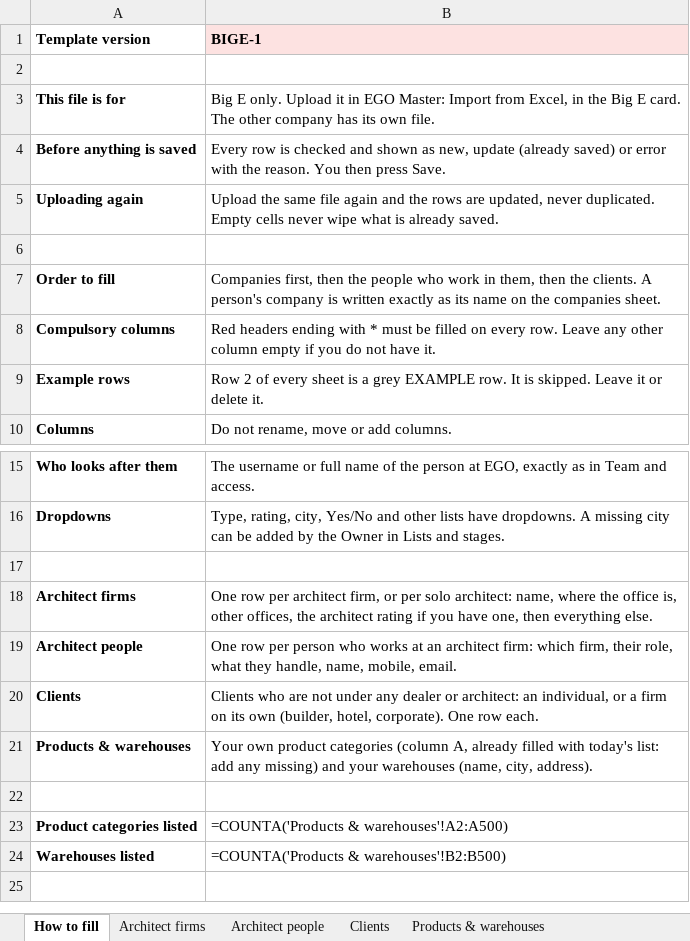
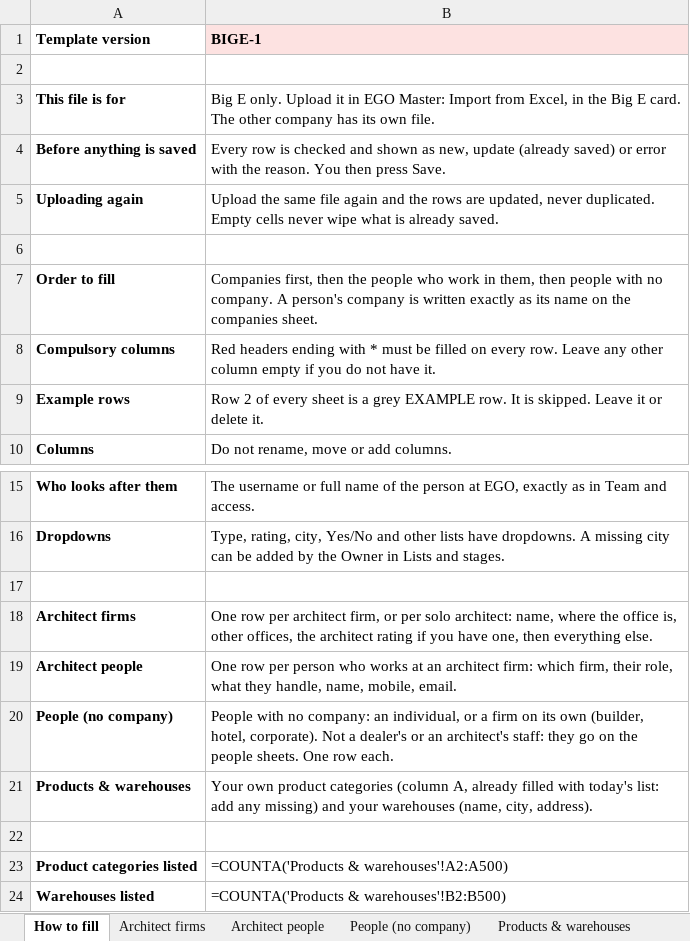
Before and after one commit to Sandy-zippy/kickscale-landing, an Excel workbook: ego/Big-E-Upload-Template.xlsx, sheet How to fill, drawn as a sheet; only a part is shown, gaps mark what is left out; values as stored, in another font and other column widths than the file's, no borders; formulas without a stored value are shown as written; removed rows and columns are numbered as before the commit, all else as after; the diff names each change by its address in the sheet, - before the commit and + after, or states it on an @@ line.

Commit message:
EGO Master LIVE: Dealers, Architects and People

```diff
--- a/ego/Big-E-Upload-Template.xlsx (sheet How to fill)
+++ b/ego/Big-E-Upload-Template.xlsx (sheet How to fill)
-sheet tab: Clients
+sheet tab: People (no company)
-B7 (BIGE-1): …them, then the clients. A person's…
+B7 (BIGE-1): …them, then people with no company. A person's…
-row 20: Clients | Clients who are not under any dealer or architect: an individual, or a firm on its own (builder, hotel, corporate). One row each.
+row 20: People (no company) | People with no company: an individual, or a firm on its own (builder, hotel, corporate). Not a dealer's or an architect's staff: they go on the people sheets. One row each.
```
Also changed, not shown: sheet People (no company), ego/EGO-Premium-Upload-Template.xlsx, 3 other files.
